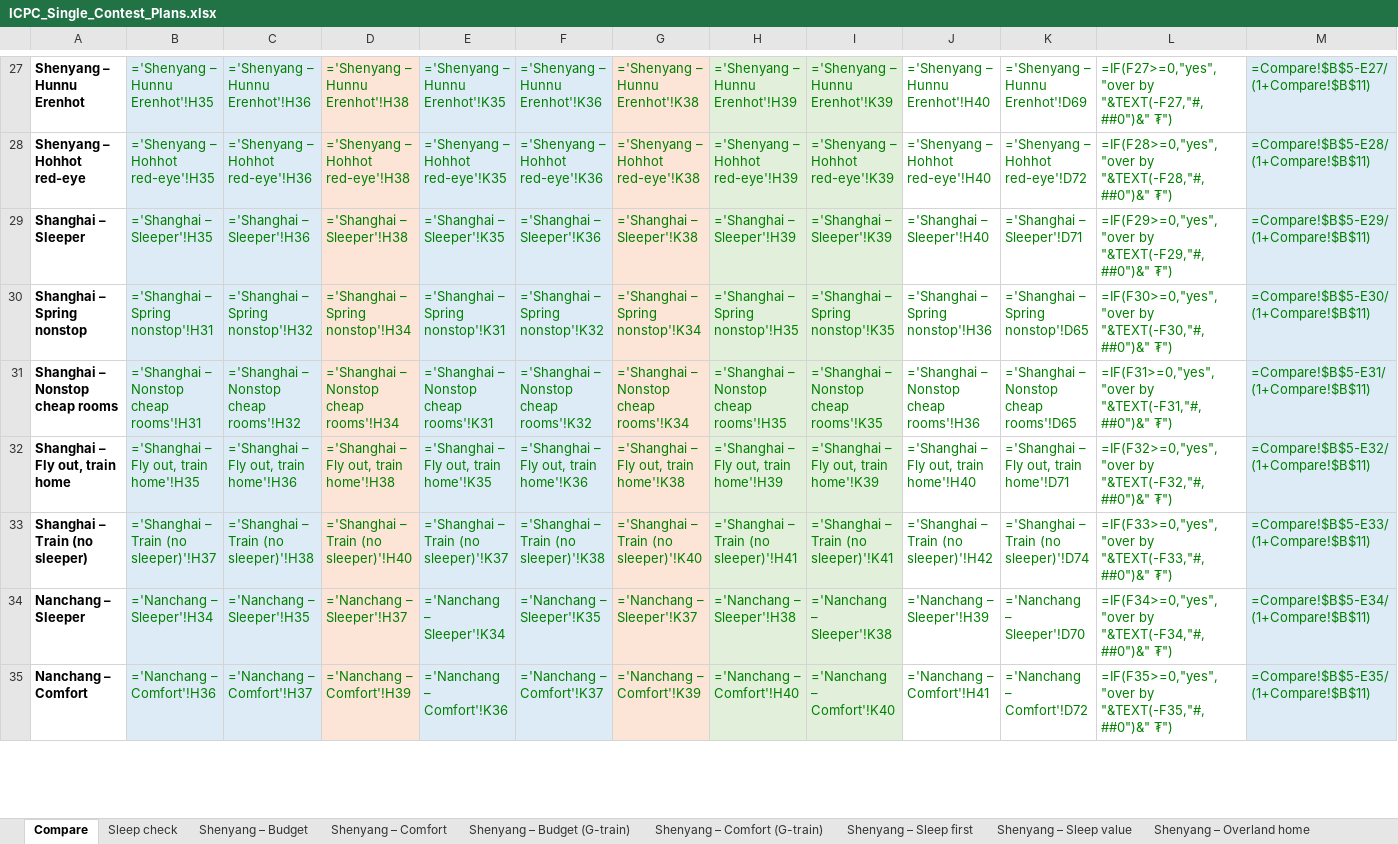
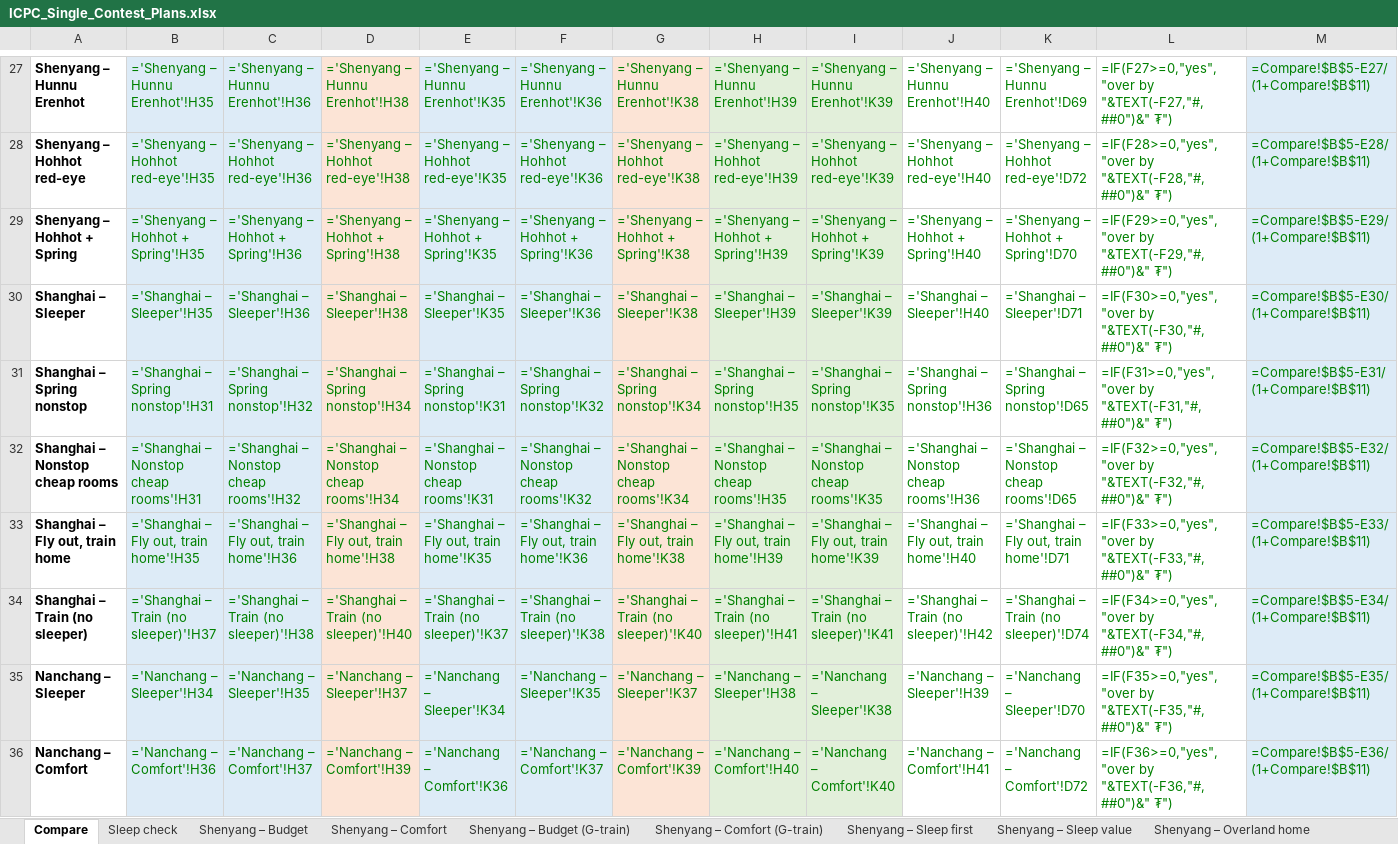
Before and after one commit to Dedibeat/icpc-trip-plan, an Excel workbook: ICPC_Single_Contest_Plans.xlsx, sheet Compare, drawn as a sheet; only a part is shown, gaps mark what is left out; values as stored, in another font and other column widths than the file's, no borders; formulas without a stored value are shown as written; addresses are those after the commit; the diff covers the shown part only; the diff names each change by its address in the sheet, - before the commit and + after, or states it on an @@ line.

```diff
--- a/ICPC_Single_Contest_Plans.xlsx (sheet Compare)
+++ b/ICPC_Single_Contest_Plans.xlsx (sheet Compare)
+row 29: Shenyang – Hohhot + Spring | ='Shenyang – Hohhot + Spring'!H35 | ='Shenyang – Hohhot + Spring'!H36 | ='Shenyang – Hohhot + Spring'!H38 | ='Shenyang – Hohhot + Spring'!K35 | ='Shenyang – Hohhot + Spring'!K36 | ='Shenyang – Hohhot + Spring'!K38 | ='Shenyang – Hohhot + Spring'!H39 | ='Shenyang – Hohhot + Spring'!K39 | ='Shenyang – Hohhot + Spring'!H40 | ='Shenyang – Hohhot + Spring'!D70 | =IF(F29>=0,"yes","over by "&TEXT(-F29,"#,##0")&" ₮") | =Compare!$B$5-E29/(1+Compare!$B$11)
-L30: =IF(F29>=0,"yes","over by "&TEXT(-F29,"#,##0")&" ₮")
+L30: =IF(F30>=0,"yes","over by "&TEXT(-F30,"#,##0")&" ₮")
-M30: =Compare!$B$5-E29/(1+Compare!$B$11)
+M30: =Compare!$B$5-E30/(1+Compare!$B$11)
-L31: =IF(F30>=0,"yes","over by "&TEXT(-F30,"#,##0")&" ₮")
+L31: =IF(F31>=0,"yes","over by "&TEXT(-F31,"#,##0")&" ₮")
-M31: =Compare!$B$5-E30/(1+Compare!$B$11)
+M31: =Compare!$B$5-E31/(1+Compare!$B$11)
-L32: =IF(F31>=0,"yes","over by "&TEXT(-F31,"#,##0")&" ₮")
+L32: =IF(F32>=0,"yes","over by "&TEXT(-F32,"#,##0")&" ₮")
-M32: =Compare!$B$5-E31/(1+Compare!$B$11)
+M32: =Compare!$B$5-E32/(1+Compare!$B$11)
-L33: =IF(F32>=0,"yes","over by "&TEXT(-F32,"#,##0")&" ₮")
+L33: =IF(F33>=0,"yes","over by "&TEXT(-F33,"#,##0")&" ₮")
-M33: =Compare!$B$5-E32/(1+Compare!$B$11)
+M33: =Compare!$B$5-E33/(1+Compare!$B$11)
-L34: =IF(F33>=0,"yes","over by "&TEXT(-F33,"#,##0")&" ₮")
+L34: =IF(F34>=0,"yes","over by "&TEXT(-F34,"#,##0")&" ₮")
-M34: =Compare!$B$5-E33/(1+Compare!$B$11)
+M34: =Compare!$B$5-E34/(1+Compare!$B$11)
-L35: =IF(F34>=0,"yes","over by "&TEXT(-F34,"#,##0")&" ₮")
+L35: =IF(F35>=0,"yes","over by "&TEXT(-F35,"#,##0")&" ₮")
-M35: =Compare!$B$5-E34/(1+Compare!$B$11)
+M35: =Compare!$B$5-E35/(1+Compare!$B$11)
-L36: =IF(F35>=0,"yes","over by "&TEXT(-F35,"#,##0")&" ₮")
+L36: =IF(F36>=0,"yes","over by "&TEXT(-F36,"#,##0")&" ₮")
-M36: =Compare!$B$5-E35/(1+Compare!$B$11)
+M36: =Compare!$B$5-E36/(1+Compare!$B$11)
```
Also changed, not shown: 19 edited cells elsewhere in this sheet, sheet Shenyang – Way out, sheet Sleep check, other sheet tabs, 1 other file.
